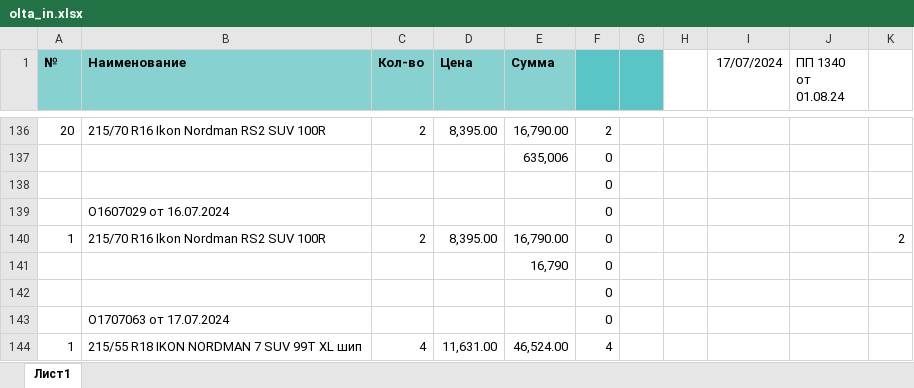
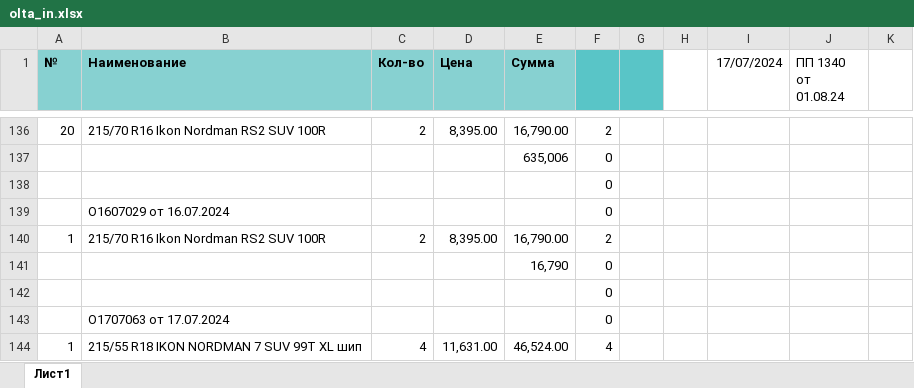
Before and after one commit to denismolin83/olta_ikon, an Excel workbook: olta_in/olta_in.xlsx, sheet Лист1, drawn as a sheet; only a part is shown, gaps mark what is left out; values as stored, in another font and other column widths than the file's, no borders; the diff names each change by its address in the sheet, - before the commit and + after, or states it on an @@ line.

```diff
--- a/olta_in/olta_in.xlsx (sheet Лист1)
+++ b/olta_in/olta_in.xlsx (sheet Лист1)
-F140: 0
+F140: 2
-K140: 2
+K140: (empty)
```
Also changed, not shown: result/result.xlsx, 4 other files.
